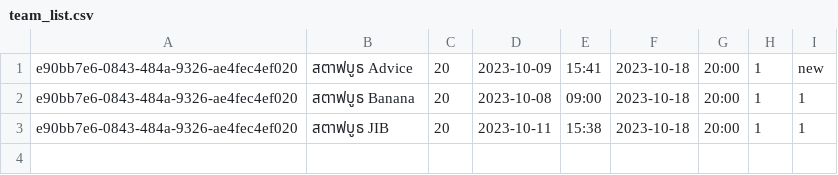
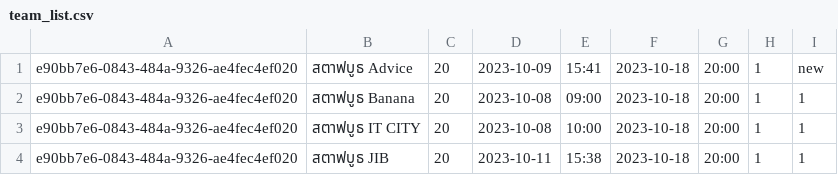
Before and after one commit to newnonsick/CS211-Project, a CSV file: data/team_list.csv, drawn as a sheet.

```diff
--- a/data/team_list.csv
+++ b/data/team_list.csv
@@ -2,2 +2,3 @@ e90bb7e6-0843-484a-9326-ae4fec4ef020,สตาฟบูธ Advice,20,2023-10-09,
 e90bb7e6-0843-484a-9326-ae4fec4ef020,สตาฟบูธ Banana,20,2023-10-08,09:00,2023-10-18,20:00,1,1
+e90bb7e6-0843-484a-9326-ae4fec4ef020,สตาฟบูธ IT CITY,20,2023-10-08,10:00,2023-10-18,20:00,1,1
 e90bb7e6-0843-484a-9326-ae4fec4ef020,สตาฟบูธ JIB,20,2023-10-11,15:38,2023-10-18,20:00,1,1
```
Also changed, not shown: data/team_participant_list.csv, 7 other files.
